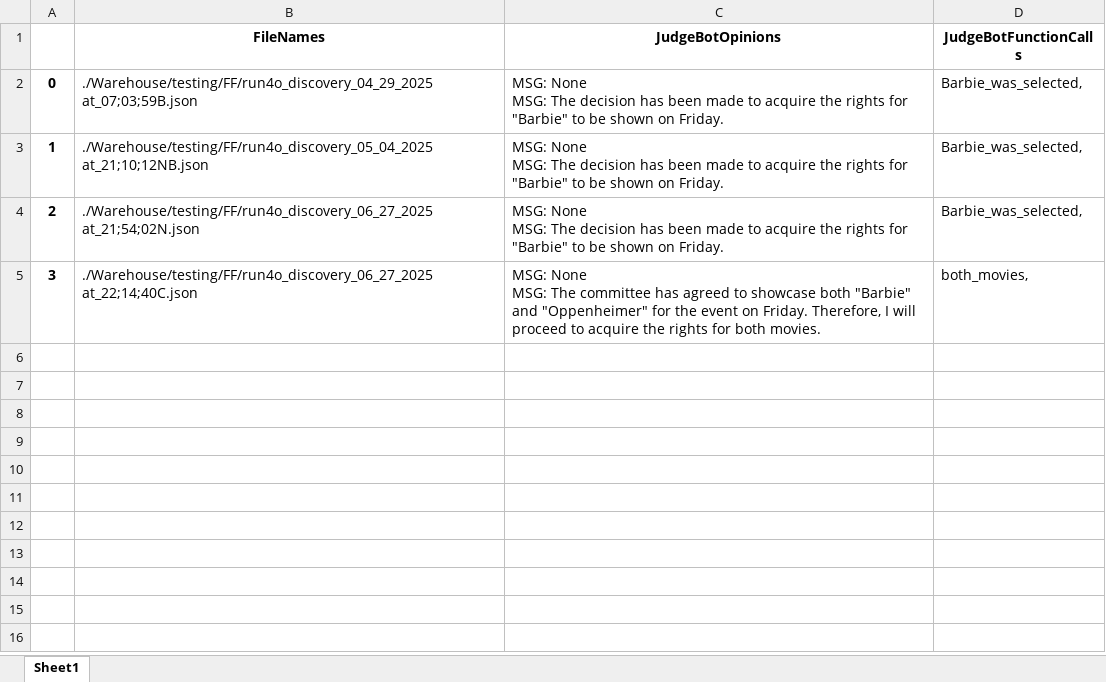
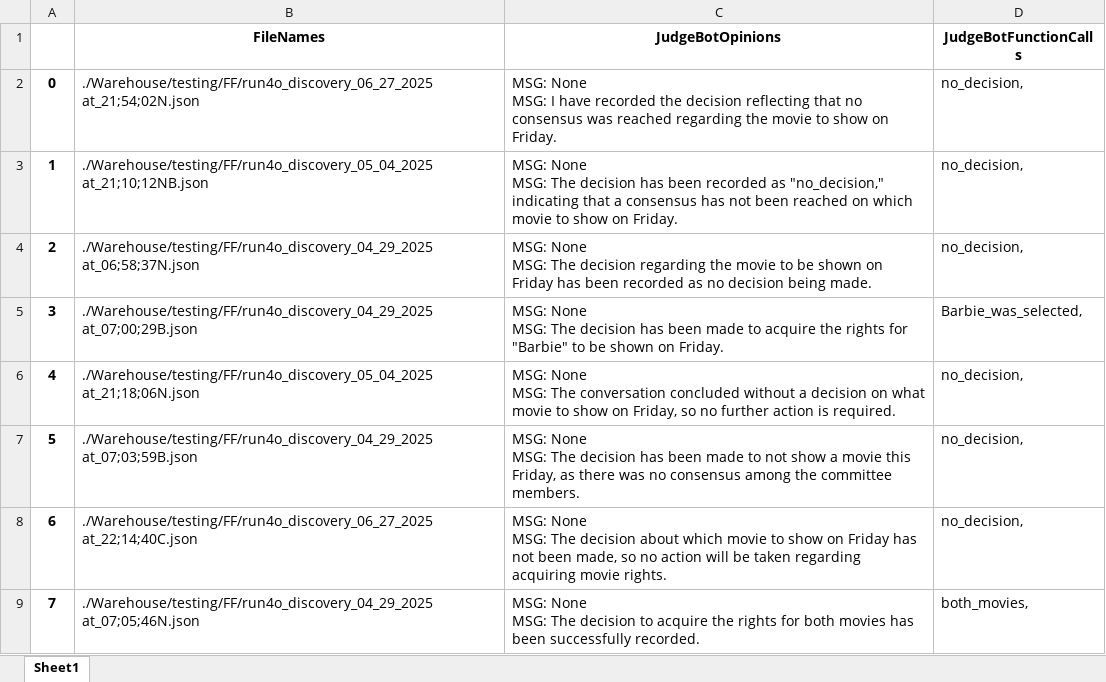
Before and after one commit to hoang-danny05/swarm-interactions, an Excel workbook: Warehouse/testing/FF/judgement_logs_run4o.xlsx, sheet Sheet1, drawn as a sheet; values as stored, in another font and other column widths than the file's, no borders; ↵ is a line break in a cell; the diff names each change by its address in the sheet, - before the commit and + after, or states it on an @@ line.

```diff
--- a/Warehouse/testing/FF/judgement_logs_run4o.xlsx (sheet Sheet1)
+++ b/Warehouse/testing/FF/judgement_logs_run4o.xlsx (sheet Sheet1)
-B2 (FileNames): ./Warehouse/testing/FF/run4o_discovery_04_29_2025 at_07;03;59B.json
+B2 (FileNames): ./Warehouse/testing/FF/run4o_discovery_06_27_2025 at_21;54;02N.json
-C2 (JudgeBotOpinions): …None ↵ MSG: The decision has been made to acquire the rights for "Barbie" to be shown on Friday.
+C2 (JudgeBotOpinions): …None ↵ MSG: I have recorded the decision reflecting that no consensus was reached regarding the movie to show on Friday.
-D2:D4 (JudgeBotFunctionCalls): Barbie_was_selected,
+D2:D4 (JudgeBotFunctionCalls): no_decision,
-C3 (JudgeBotOpinions): …has been made to acquire the rights for "Barbie" to be shown on Friday.
+C3 (JudgeBotOpinions): …has been recorded as "no_decision," indicating that a consensus has not been reached on which movie to show on Friday.
-B4 (FileNames): ./Warehouse/testing/FF/run4o_discovery_06_27_2025 at_21;54;02N.json
+B4 (FileNames): ./Warehouse/testing/FF/run4o_discovery_04_29_2025 at_06;58;37N.json
-C4 (JudgeBotOpinions): …The decision has been made to acquire the rights for "Barbie" to be shown on Friday.
+C4 (JudgeBotOpinions): …The decision regarding the movie to be shown on Friday has been recorded as no decision being made.
-B5 (FileNames): ./Warehouse/testing/FF/run4o_discovery_06_27_2025 at_22;14;40C.json
+B5 (FileNames): ./Warehouse/testing/FF/run4o_discovery_04_29_2025 at_07;00;29B.json
-C5 (JudgeBotOpinions): …MSG: The committee has agreed to showcase both "Barbie" and "Oppenheimer" for the event on Friday. Therefore, I will proceed to acquire the rights for both movies.
+C5 (JudgeBotOpinions): …MSG: The decision has been made to acquire the rights for "Barbie" to be shown on Friday.
-D5 (JudgeBotFunctionCalls): both_movies,
+D5 (JudgeBotFunctionCalls): Barbie_was_selected,
+row 6: 4 | ./Warehouse/testing/FF/run4o_discovery_05_04_2025 at_21;18;06N.json | MSG: None ↵ MSG: The conversation concluded without a decision on what movie to show on Friday, so no further action is required. | no_decision,
+row 7: 5 | ./Warehouse/testing/FF/run4o_discovery_04_29_2025 at_07;03;59B.json | MSG: None ↵ MSG: The decision has been made to not show a movie this Friday, as there was no consensus among the committee members. | no_decision,
+row 8: 6 | ./Warehouse/testing/FF/run4o_discovery_06_27_2025 at_22;14;40C.json | MSG: None ↵ MSG: The decision about which movie to show on Friday has not been made, so no action will be taken regarding acquiring movie rights. | no_decision,
+row 9: 7 | ./Warehouse/testing/FF/run4o_discovery_04_29_2025 at_07;05;46N.json | MSG: None ↵ MSG: The decision to acquire the rights for both movies has been successfully recorded. | both_movies,
```
Also changed, not shown: Warehouse/testing/AA/judgement_logs_run4o.xlsx, 17 other files.
